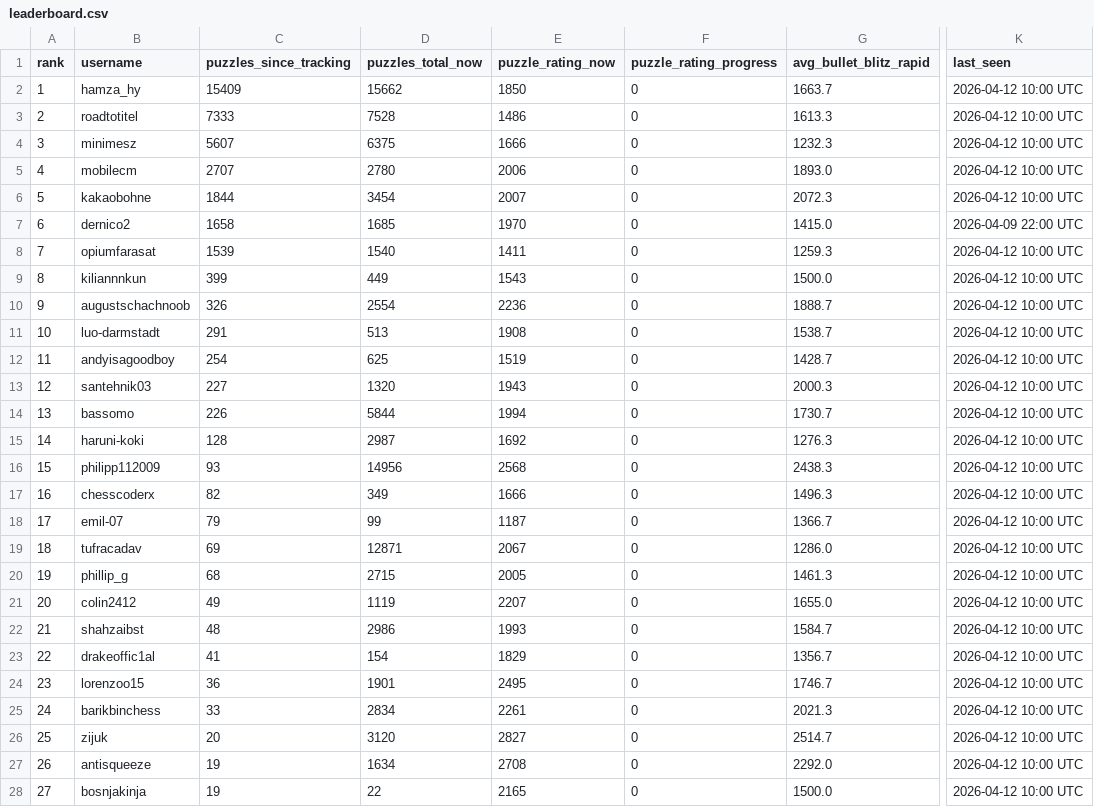
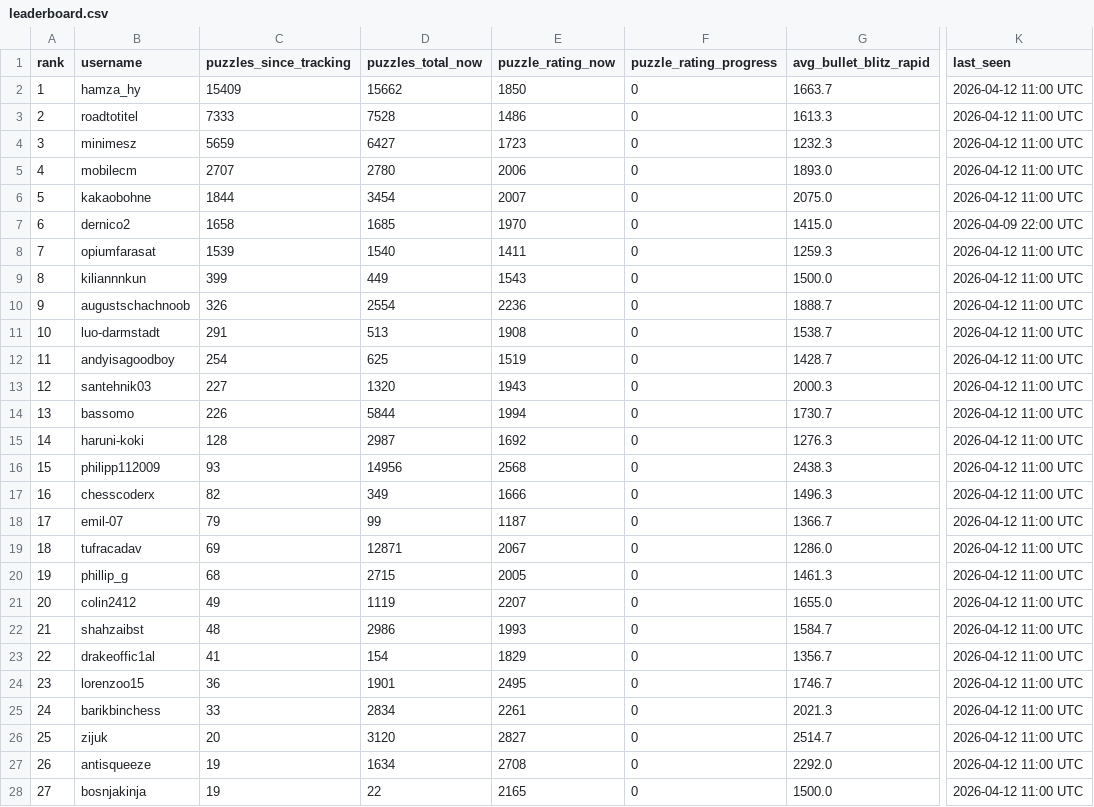
Before and after one commit to hsjAlex/TactikSpektakel, a CSV file: data/leaderboard.csv, drawn as a sheet; only a part is shown, gaps mark what is left out; the diff covers the shown part only; the diff names each change by its address in the sheet, - before the commit and + after, or states it on an @@ line.

```diff
--- a/data/leaderboard.csv
+++ b/data/leaderboard.csv
-K2:K6 (last_seen): 2026-04-12 10:00 UTC
+K2:K6 (last_seen): 2026-04-12 11:00 UTC
-C4 (puzzles_since_tracking): 5607
+C4 (puzzles_since_tracking): 5659
-D4 (puzzles_total_now): 6375
+D4 (puzzles_total_now): 6427
-E4 (puzzle_rating_now): 1666
+E4 (puzzle_rating_now): 1723
-G6 (avg_bullet_blitz_rapid): 2072.3
+G6 (avg_bullet_blitz_rapid): 2075.0
-K8:K28 (last_seen): 2026-04-12 10:00 UTC
+K8:K28 (last_seen): 2026-04-12 11:00 UTC
```
Also changed, not shown: 1 added row, 1 removed row and 41 edited cells elsewhere in this file, data/tactics_history.csv.
